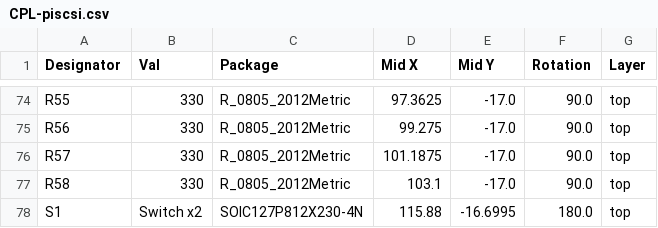
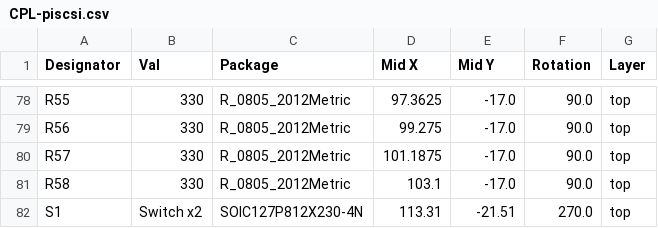
Before and after one commit to PiSCSI/piscsi-hw, a CSV file: piscsi_2p7/jlcpcb/production_files/CPL-piscsi.csv, drawn as a sheet; only a part is shown, gaps mark what is left out; the diff covers the shown part only.

```diff
--- a/piscsi_2p7/jlcpcb/production_files/CPL-piscsi.csv
+++ b/piscsi_2p7/jlcpcb/production_files/CPL-piscsi.csv
@@ -77,2 +81,2 @@ R57,330,R_0805_2012Metric,101.1875,-17.0,90.0,top
 R58,330,R_0805_2012Metric,103.1,-17.0,90.0,top
-S1,Switch x2,SOIC127P812X230-4N,115.88,-16.6995,180.0,top
+S1,Switch x2,SOIC127P812X230-4N,113.31,-21.51,270.0,top
```
Also changed, not shown: 4 added rows and 24 edited cells elsewhere in this file, piscsi_2p7/jlcpcb/production_files/BOM-piscsi.csv, 32 other files.
